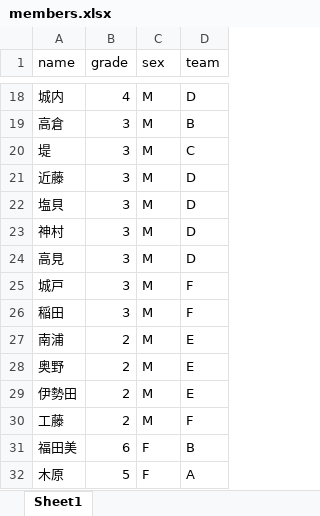
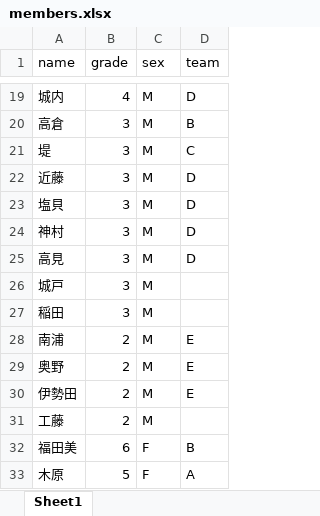
Before and after one commit to Hinoki-Sugita/hinoki-streamlit-app, an Excel workbook: members.xlsx, sheet Sheet1, drawn as a sheet; only a part is shown, gaps mark what is left out; values as stored, in another font and other column widths than the file's, no borders; addresses are those after the commit; the diff covers the shown part only; the diff names each change by its address in the sheet, - before the commit and + after, or states it on an @@ line.

```diff
--- a/members.xlsx (sheet Sheet1)
+++ b/members.xlsx (sheet Sheet1)
-D26:D27 (team): F
+D26:D27 (team): (empty)
-D31 (team): F
+D31 (team): (empty)
```
Also changed, not shown: 2 added rows and 13 edited cells elsewhere in this sheet, 1 other file.
